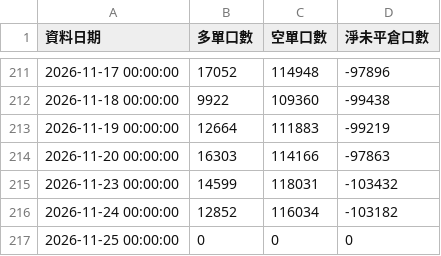
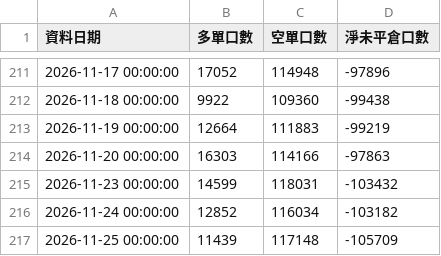
Before and after one commit to ntuacurry/stock-data, a CSV file: 外資台指未平倉.csv, drawn as a sheet; only a part is shown, gaps mark what is left out.

Commit message:
更新 外資台指未平倉.csv（2026-11-25 15:02）

```diff
--- a/外資台指未平倉.csv
+++ b/外資台指未平倉.csv
@@ -216,2 +216,2 @@
 2026-11-24 00:00:00,12852,116034,-103182
-2026-11-25 00:00:00,0,0,0
+2026-11-25 00:00:00,11439,117148,-105709
```
